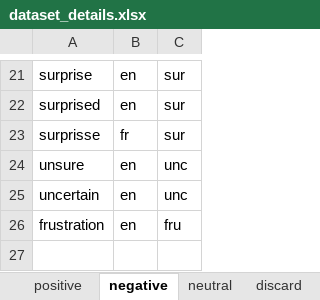
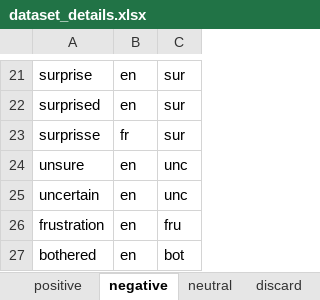
Before and after one commit to michen00/multilingual_speech_valence_classification_datasets, an Excel workbook: datasets/dataset_details.xlsx, sheet negative, drawn as a sheet; only a part is shown, gaps mark what is left out; values as stored, in another font and other column widths than the file's, no borders; the diff names each change by its address in the sheet, - before the commit and + after, or states it on an @@ line.

```diff
--- a/datasets/dataset_details.xlsx (sheet negative)
+++ b/datasets/dataset_details.xlsx (sheet negative)
+row 27: bothered | en | bot
```
Also changed, not shown: sheet samples_retained, sheet discard, 13 other files.
